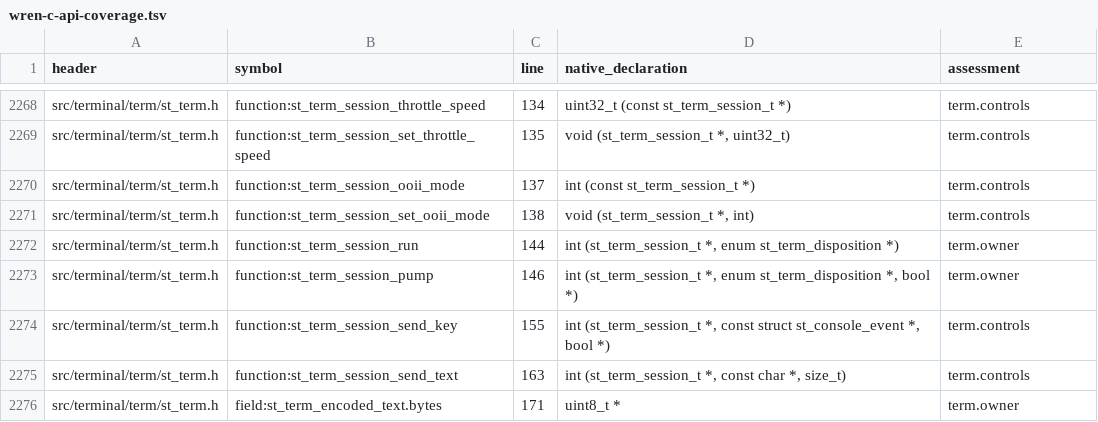
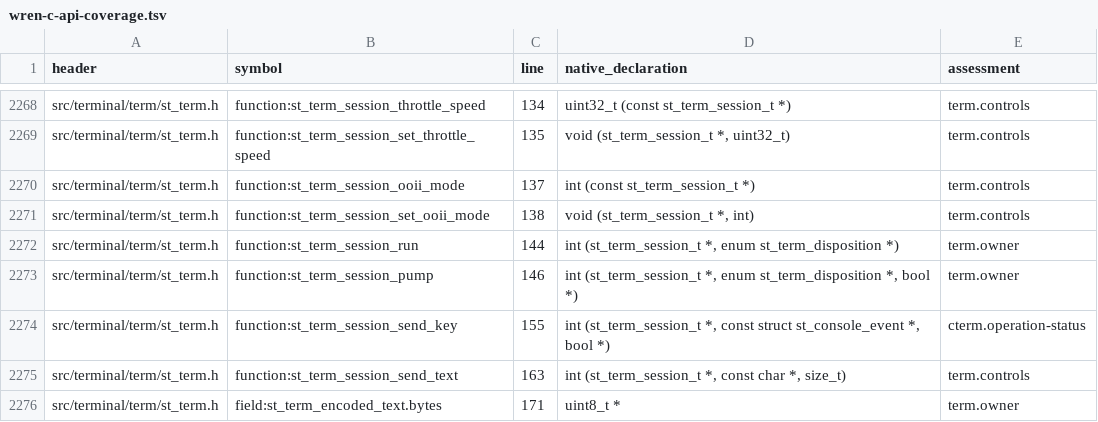
Before and after one commit to RealDeuce/SyncTERM, a TSV file: docs/api/wren-c-api-coverage.tsv, drawn as a sheet; only a part is shown, gaps mark what is left out.

Commit message:
Preserve native CTerm write and key results in Wren

```diff
--- a/docs/api/wren-c-api-coverage.tsv
+++ b/docs/api/wren-c-api-coverage.tsv
@@ -2273,3 +2273,3 @@ src/terminal/term/st_term.h	function:st_term_session_run	144	int (st_term_sessio
 src/terminal/term/st_term.h	function:st_term_session_pump	146	int (st_term_session_t *, enum st_term_disposition *, bool *)	term.owner
-src/terminal/term/st_term.h	function:st_term_session_send_key	155	int (st_term_session_t *, const struct st_console_event *, bool *)	term.controls
+src/terminal/term/st_term.h	function:st_term_session_send_key	155	int (st_term_session_t *, const struct st_console_event *, bool *)	cterm.operation-status
 src/terminal/term/st_term.h	function:st_term_session_send_text	163	int (st_term_session_t *, const char *, size_t)	term.controls
```
Also changed, not shown: 11 other files.
